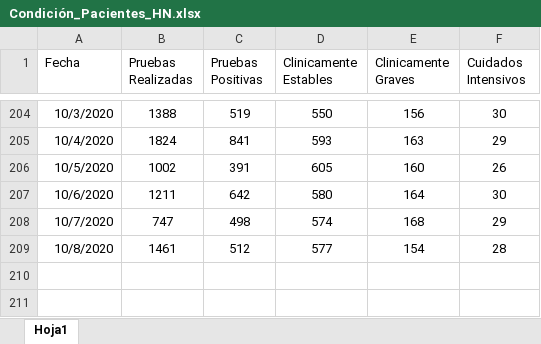
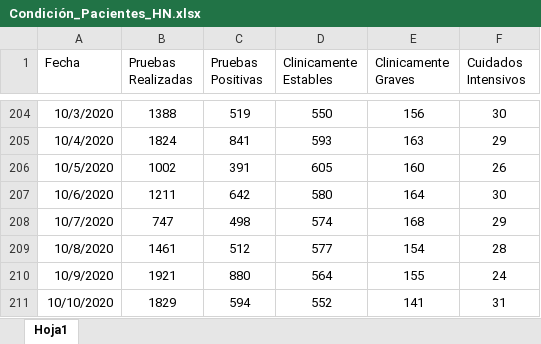
Before and after one commit to Sud-Austral/Datos_Honduras, an Excel workbook: datacovidhn/Condición_Pacientes_HN.xlsx, sheet Hoja1, drawn as a sheet; only a part is shown, gaps mark what is left out; values as stored, in another font and other column widths than the file's, no borders; table styles not drawn; the diff names each change by its address in the sheet, - before the commit and + after, or states it on an @@ line.

```diff
--- a/datacovidhn/Condición_Pacientes_HN.xlsx (sheet Hoja1)
+++ b/datacovidhn/Condición_Pacientes_HN.xlsx (sheet Hoja1)
+row 210: 10/9/2020 | 1921 | 880 | 564 | 155 | 24
+row 211: 10/10/2020 | 1829 | 594 | 552 | 141 | 31
```
Also changed, not shown: 2 other files.
